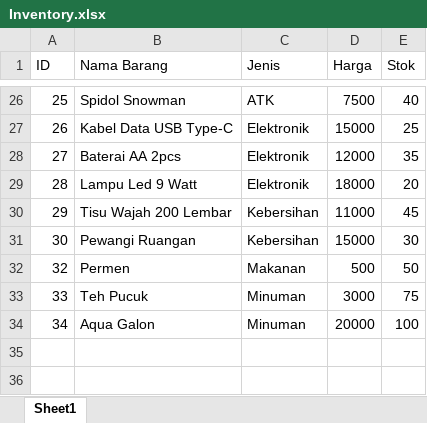
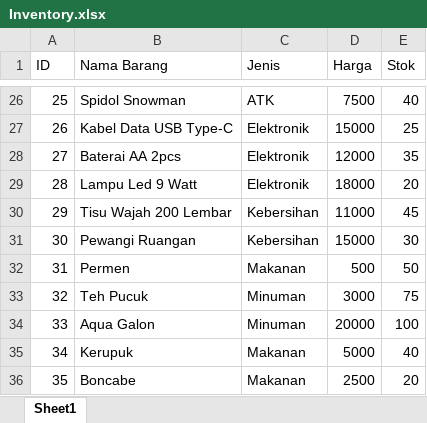
Before and after one commit to MurcielLang/Neon-Management-System, an Excel workbook: data/Inventory.xlsx, sheet Sheet1, drawn as a sheet; only a part is shown, gaps mark what is left out; values as stored, in another font and other column widths than the file's, no borders; the diff names each change by its address in the sheet, - before the commit and + after, or states it on an @@ line.

Commit message:
Add new data

```diff
--- a/data/Inventory.xlsx (sheet Sheet1)
+++ b/data/Inventory.xlsx (sheet Sheet1)
@@ column A (ID) renumbered between rows 32 and 34 @@
+row 35: 34 | Kerupuk | Makanan | 5000 | 40
+row 36: 35 | Boncabe | Makanan | 2500 | 20
```
